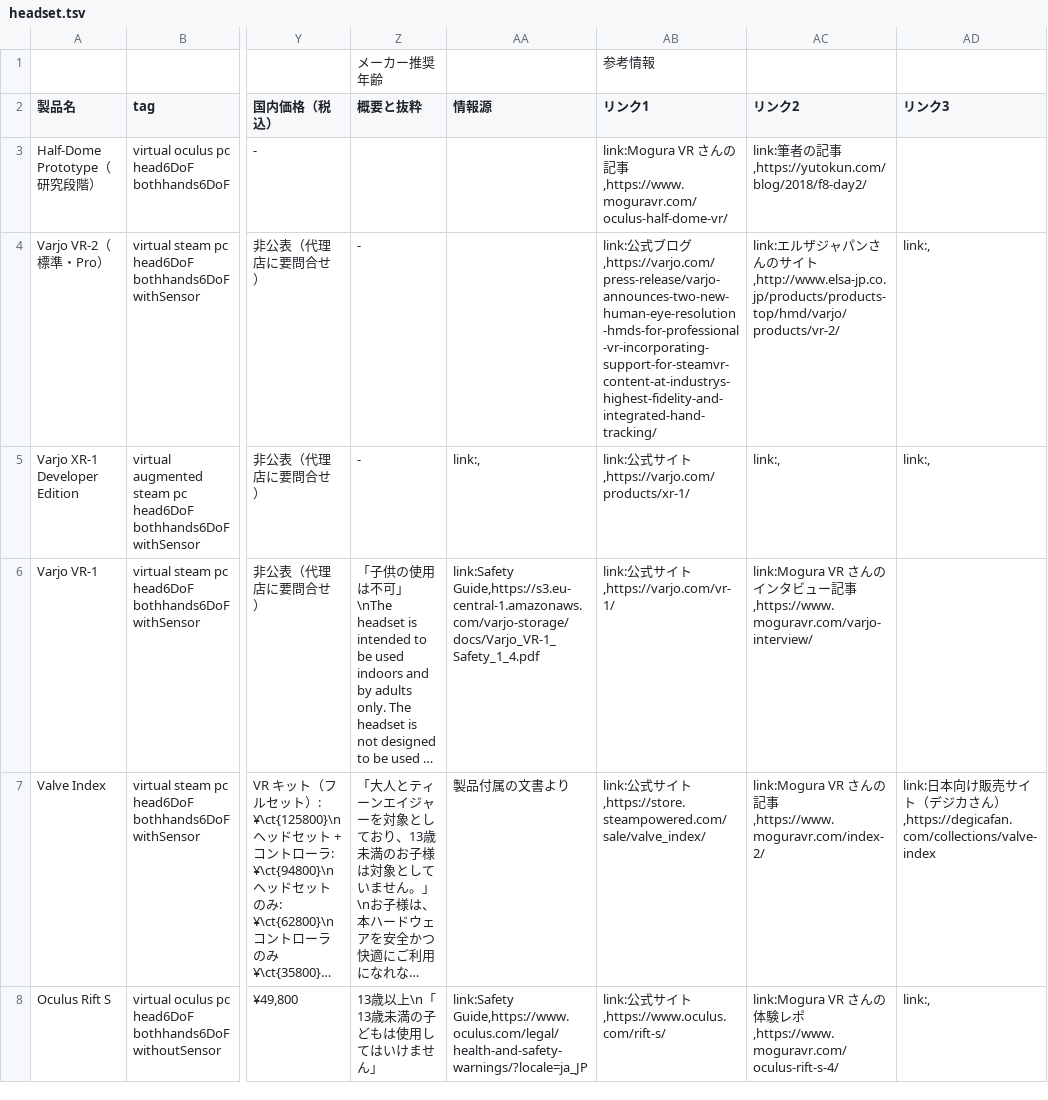
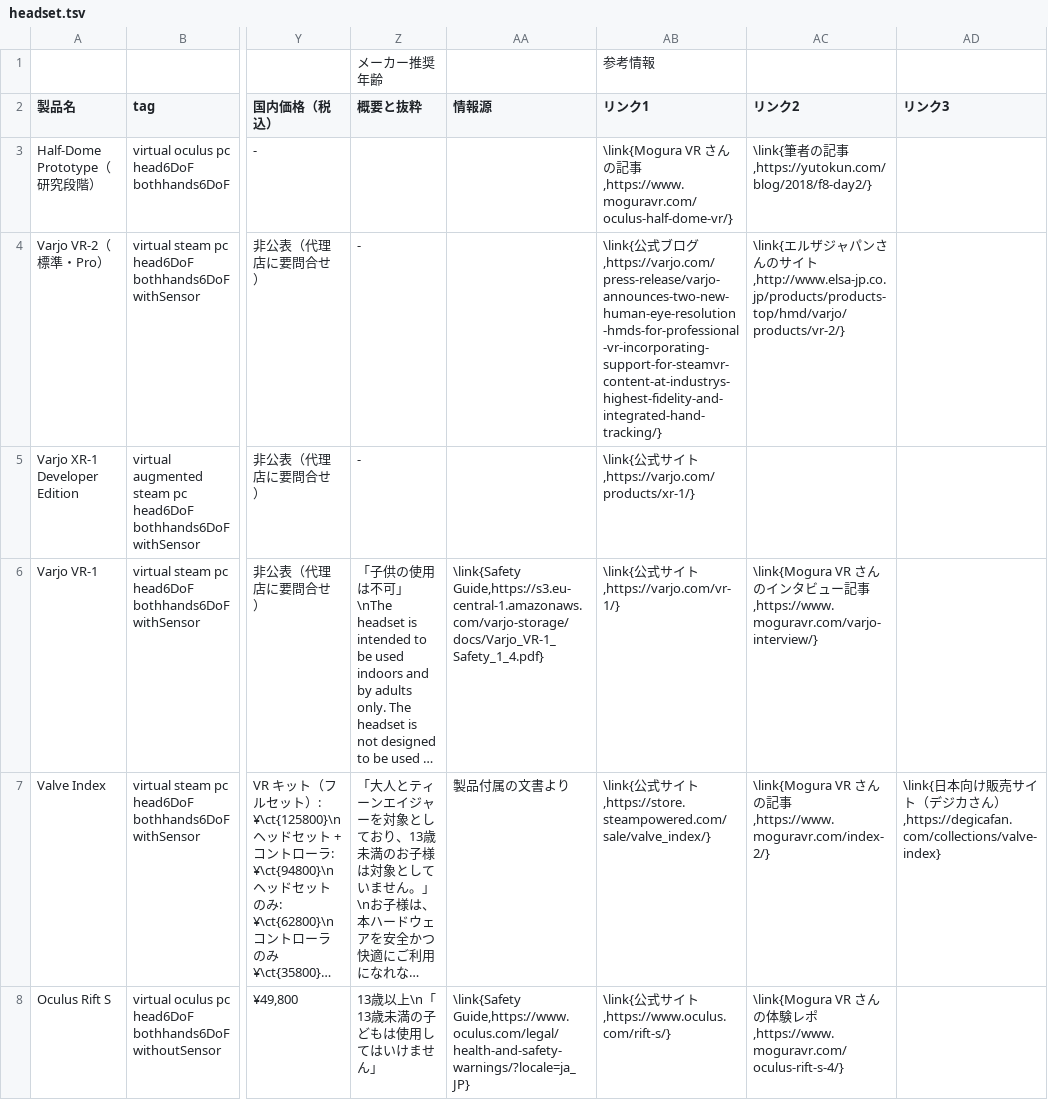
Before and after one commit to yutokun/XR-Headset-Comparison, a TSV file: headset.tsv, drawn as a sheet; only a part is shown, gaps mark what is left out; long unchanged cells end in …; the diff covers the shown part only; the diff names each change by its address in the sheet, - before the commit and + after, or states it on an @@ line.

```diff
--- a/headset.tsv
+++ b/headset.tsv
-AB3 (リンク1): link:Mogura VR さんの記事,https://www.moguravr.com/oculus-half-dome-vr/
+AB3 (リンク1): \link{Mogura VR さんの記事,https://www.moguravr.com/oculus-half-dome-vr/}
-AC3 (リンク2): link:筆者の記事,https://yutokun.com/blog/2018/f8-day2/
+AC3 (リンク2): \link{筆者の記事,https://yutokun.com/blog/2018/f8-day2/}
-AB4 (リンク1): link:公式ブログ,https://varjo.com/press-release/varjo-announces-two-new-human-eye-resolution-hmds-for-professional-vr-incorporating-support-for-steamvr-content-at-industrys-highest-fidelity-and-integrated-hand-tracking/
+AB4 (リンク1): \link{公式ブログ,https://varjo.com/press-release/varjo-announces-two-new-human-eye-resolution-hmds-for-professional-vr-incorporating-support-for-steamvr-content-at-industrys-highest-fidelity-and-integrated-hand-tracking/}
-AC4 (リンク2): link:エルザジャパンさんのサイト,http://www.elsa-jp.co.jp/products/products-top/hmd/varjo/products/vr-2/
+AC4 (リンク2): \link{エルザジャパンさんのサイト,http://www.elsa-jp.co.jp/products/products-top/hmd/varjo/products/vr-2/}
-AD4:AD5 (リンク3): link:,
+AD4:AD5 (リンク3): (empty)
-AA5 (情報源): link:,
+AA5 (情報源): (empty)
-AB5 (リンク1): link:公式サイト,https://varjo.com/products/xr-1/
+AB5 (リンク1): \link{公式サイト,https://varjo.com/products/xr-1/}
-AC5 (リンク2): link:,
+AC5 (リンク2): (empty)
-AA6 (情報源): link:Safety Guide,https://s3.eu-central-1.amazonaws.com/varjo-storage/docs/Varjo_VR-1_Safety_1_4.pdf
+AA6 (情報源): \link{Safety Guide,https://s3.eu-central-1.amazonaws.com/varjo-storage/docs/Varjo_VR-1_Safety_1_4.pdf}
-AB6 (リンク1): link:公式サイト,https://varjo.com/vr-1/
+AB6 (リンク1): \link{公式サイト,https://varjo.com/vr-1/}
-AC6 (リンク2): link:Mogura VR さんのインタビュー記事,https://www.moguravr.com/varjo-interview/
+AC6 (リンク2): \link{Mogura VR さんのインタビュー記事,https://www.moguravr.com/varjo-interview/}
-AB7 (リンク1): link:公式サイト,https://store.steampowered.com/sale/valve_index/
+AB7 (リンク1): \link{公式サイト,https://store.steampowered.com/sale/valve_index/}
-AC7 (リンク2): link:Mogura VR さんの記事,https://www.moguravr.com/index-2/
+AC7 (リンク2): \link{Mogura VR さんの記事,https://www.moguravr.com/index-2/}
-AD7 (リンク3): link:日本向け販売サイト（デジカさん）,https://degicafan.com/collections/valve-index
+AD7 (リンク3): \link{日本向け販売サイト（デジカさん）,https://degicafan.com/collections/valve-index}
-AA8 (情報源): link:Safety Guide,https://www.oculus.com/legal/health-and-safety-warnings/?locale=ja_JP
+AA8 (情報源): \link{Safety Guide,https://www.oculus.com/legal/health-and-safety-warnings/?locale=ja_JP}
-AB8 (リンク1): link:公式サイト,https://www.oculus.com/rift-s/
+AB8 (リンク1): \link{公式サイト,https://www.oculus.com/rift-s/}
-AC8 (リンク2): link:Mogura VR さんの体験レポ,https://www.moguravr.com/oculus-rift-s-4/
+AC8 (リンク2): \link{Mogura VR さんの体験レポ,https://www.moguravr.com/oculus-rift-s-4/}
-AD8 (リンク3): link:,
+AD8 (リンク3): (empty)
```
Also changed, not shown: 139 edited cells elsewhere in this file, 1 other file.
